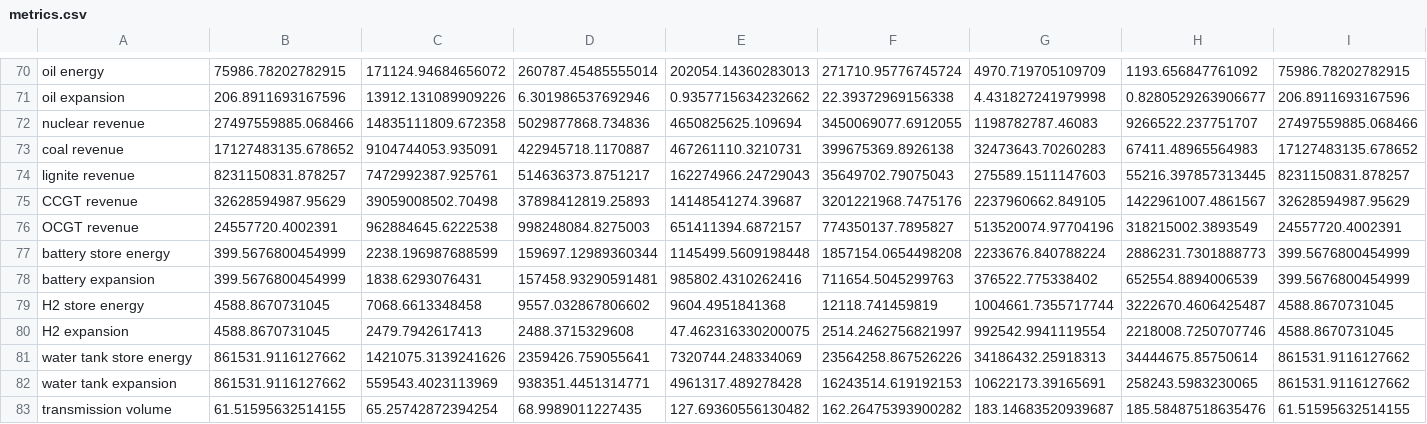
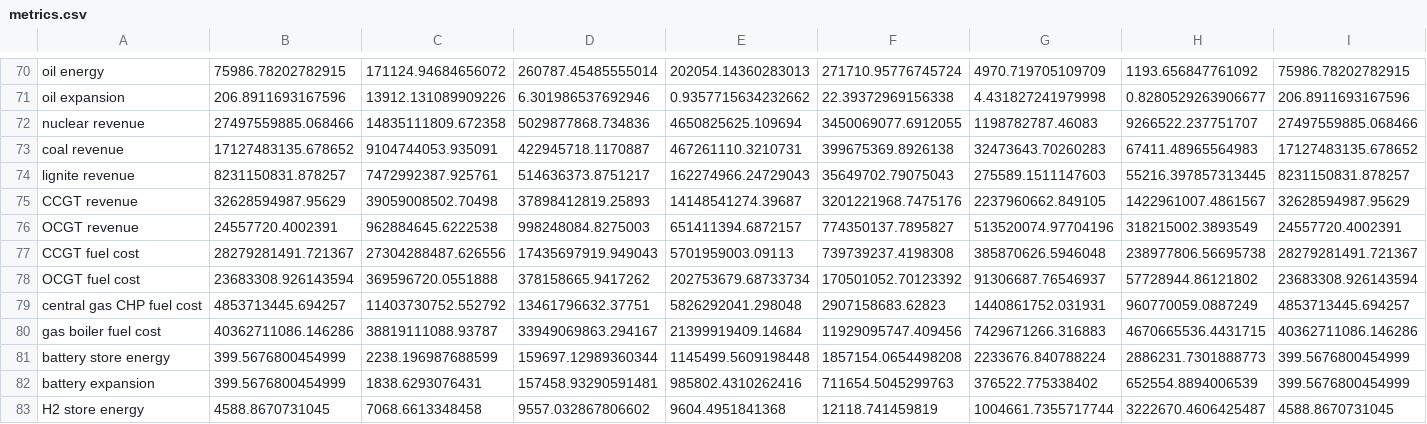
Before and after one commit to martavp/pypsa-eur-sec-30-path, a CSV file: paper_graphics/results/version-wo_DH_exp/csvs/metrics.csv, drawn as a sheet; only a part is shown, gaps mark what is left out; the shorter side is filled out with more unchanged rows; rows hold the shown columns only; the diff names each change by its address in the sheet, - before the commit and + after, or states it on an @@ line.

Commit message:
Fix the mistake of excluding gas fuel cost for calculating expenditure.

```diff
--- a/paper_graphics/results/version-wo_DH_exp/csvs/metrics.csv
+++ b/paper_graphics/results/version-wo_DH_exp/csvs/metrics.csv
+row 77: CCGT fuel cost | 28279281491.721367 | 27304288487.626556 | 17435697919.949043 | 5701959003.09113 | 739739237.4198308 | 385870626.5946048 | 238977806.56695738 | 28279281491.721367
+row 78: OCGT fuel cost | 23683308.926143594 | 369596720.0551888 | 378158665.9417262 | 202753679.68733734 | 170501052.70123392 | 91306687.76546937 | 57728944.86121802 | 23683308.926143594
+row 79: central gas CHP fuel cost | 4853713445.694257 | 11403730752.552792 | 13461796632.37751 | 5826292041.298048 | 2907158683.62823 | 1440861752.031931 | 960770059.0887249 | 4853713445.694257
+row 80: gas boiler fuel cost | 40362711086.146286 | 38819111088.93787 | 33949069863.294167 | 21399919409.14684 | 11929095747.409456 | 7429671266.316883 | 4670665536.4431715 | 40362711086.146286
```
Also changed, not shown: paper_graphics/results/version-wo_DH_exp/csvs/prices.csv, 8 other files.
